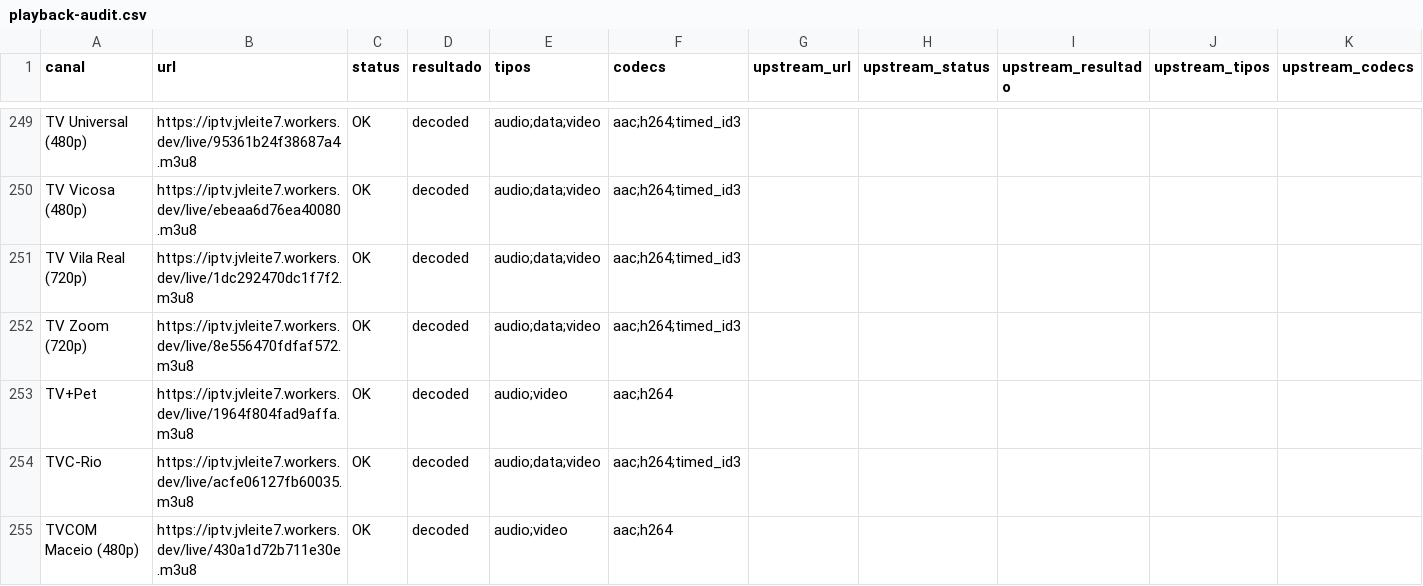
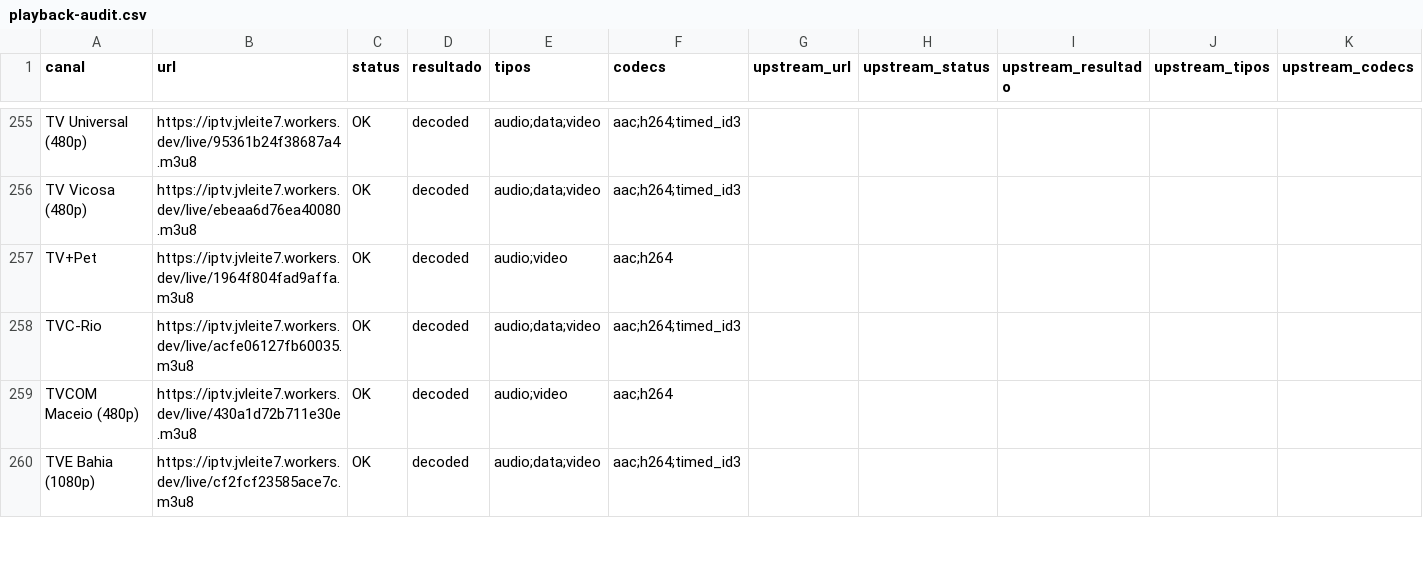
Before and after one commit to feijaum/iptv, a CSV file: playback-audit.csv, drawn as a sheet; only a part is shown, gaps mark what is left out; removed rows and columns are numbered as before the commit, all else as after; the diff covers the shown part only; the diff names each change by its address in the sheet, - before the commit and + after, or states it on an @@ line.

```diff
--- a/playback-audit.csv
+++ b/playback-audit.csv
-row 251: TV Vila Real (720p) | https://iptv.jvleite7.workers.dev/live/1dc292470dc1f7f2.m3u8 | OK | decoded | audio;data;video | aac;h264;timed_id3
-row 252: TV Zoom (720p) | https://iptv.jvleite7.workers.dev/live/8e556470fdfaf572.m3u8 | OK | decoded | audio;data;video | aac;h264;timed_id3
+row 260: TVE Bahia (1080p) | https://iptv.jvleite7.workers.dev/live/cf2fcf23585ace7c.m3u8 | OK | decoded | audio;data;video | aac;h264;timed_id3
```
Also changed, not shown: 12 added rows, 6 removed rows, 1 moved row and 26 edited cells elsewhere in this file, 2 other files.
